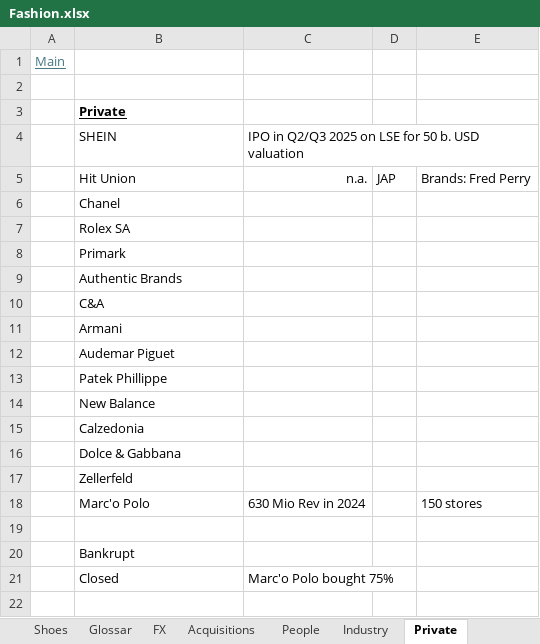
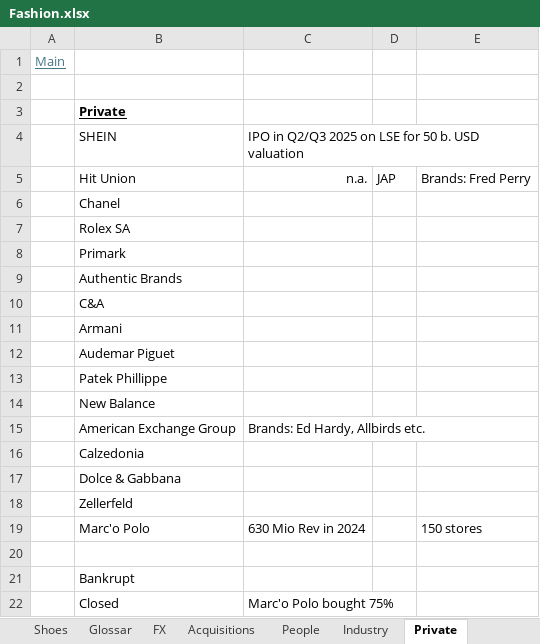
Before and after one commit to oscarsettje/MetaModels, an Excel workbook: Fashion.xlsx, sheet Private, drawn as a sheet; values as stored, in another font and other column widths than the file's, no borders; the diff names each change by its address in the sheet, - before the commit and + after, or states it on an @@ line.

```diff
--- a/Fashion.xlsx (sheet Private)
+++ b/Fashion.xlsx (sheet Private)
+row 15:  | American Exchange Group | Brands: Ed Hardy, Allbirds etc.
```
Also changed, not shown: sheet Main, sheet Acquisitions, formulas that keep their value.
